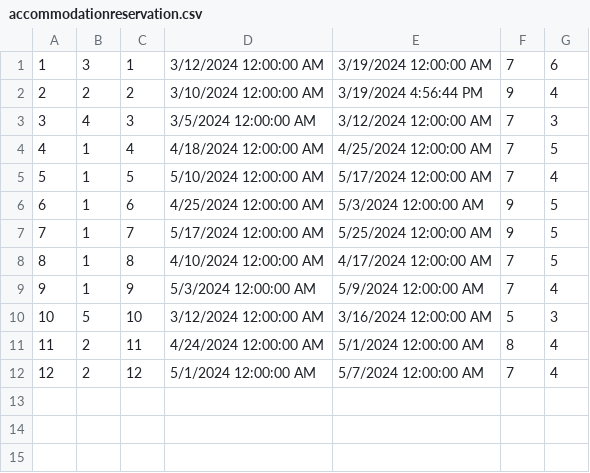
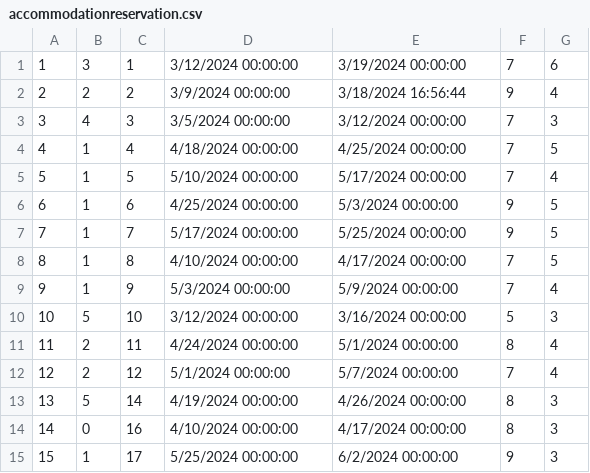
Before and after one commit to ninapoposki/booking-app, a CSV file: Resources/Data/accommodationreservation.csv, drawn as a sheet.

```diff
--- a/Resources/Data/accommodationreservation.csv
+++ b/Resources/Data/accommodationreservation.csv
@@ -1,12 +1,15 @@
-1|3|1|3/12/2024 12:00:00 AM|3/19/2024 12:00:00 AM|7|6
-2|2|2|3/10/2024 12:00:00 AM|3/19/2024 4:56:44 PM|9|4
-3|4|3|3/5/2024 12:00:00 AM|3/12/2024 12:00:00 AM|7|3
-4|1|4|4/18/2024 12:00:00 AM|4/25/2024 12:00:00 AM|7|5
-5|1|5|5/10/2024 12:00:00 AM|5/17/2024 12:00:00 AM|7|4
-6|1|6|4/25/2024 12:00:00 AM|5/3/2024 12:00:00 AM|9|5
-7|1|7|5/17/2024 12:00:00 AM|5/25/2024 12:00:00 AM|9|5
-8|1|8|4/10/2024 12:00:00 AM|4/17/2024 12:00:00 AM|7|5
-9|1|9|5/3/2024 12:00:00 AM|5/9/2024 12:00:00 AM|7|4
-10|5|10|3/12/2024 12:00:00 AM|3/16/2024 12:00:00 AM|5|3
-11|2|11|4/24/2024 12:00:00 AM|5/1/2024 12:00:00 AM|8|4
-12|2|12|5/1/2024 12:00:00 AM|5/7/2024 12:00:00 AM|7|4
+1|3|1|3/12/2024 00:00:00|3/19/2024 00:00:00|7|6
+2|2|2|3/9/2024 00:00:00|3/18/2024 16:56:44|9|4
+3|4|3|3/5/2024 00:00:00|3/12/2024 00:00:00|7|3
+4|1|4|4/18/2024 00:00:00|4/25/2024 00:00:00|7|5
+5|1|5|5/10/2024 00:00:00|5/17/2024 00:00:00|7|4
+6|1|6|4/25/2024 00:00:00|5/3/2024 00:00:00|9|5
+7|1|7|5/17/2024 00:00:00|5/25/2024 00:00:00|9|5
+8|1|8|4/10/2024 00:00:00|4/17/2024 00:00:00|7|5
+9|1|9|5/3/2024 00:00:00|5/9/2024 00:00:00|7|4
+10|5|10|3/12/2024 00:00:00|3/16/2024 00:00:00|5|3
+11|2|11|4/24/2024 00:00:00|5/1/2024 00:00:00|8|4
+12|2|12|5/1/2024 00:00:00|5/7/2024 00:00:00|7|4
+13|5|14|4/19/2024 00:00:00|4/26/2024 00:00:00|8|3
+14|0|16|4/10/2024 00:00:00|4/17/2024 00:00:00|8|3
+15|1|17|5/25/2024 00:00:00|6/2/2024 00:00:00|9|3
```
Also changed, not shown: Resources/Data/guest.csv, Resources/Data/images.csv, 19 other files.
